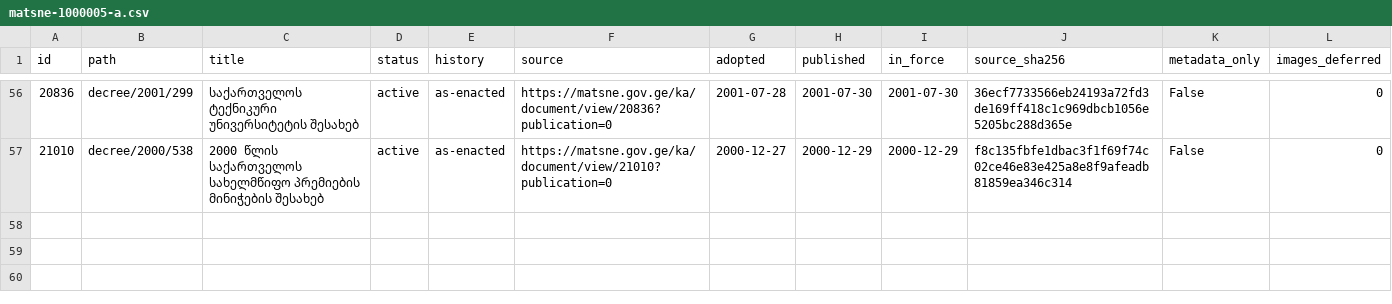
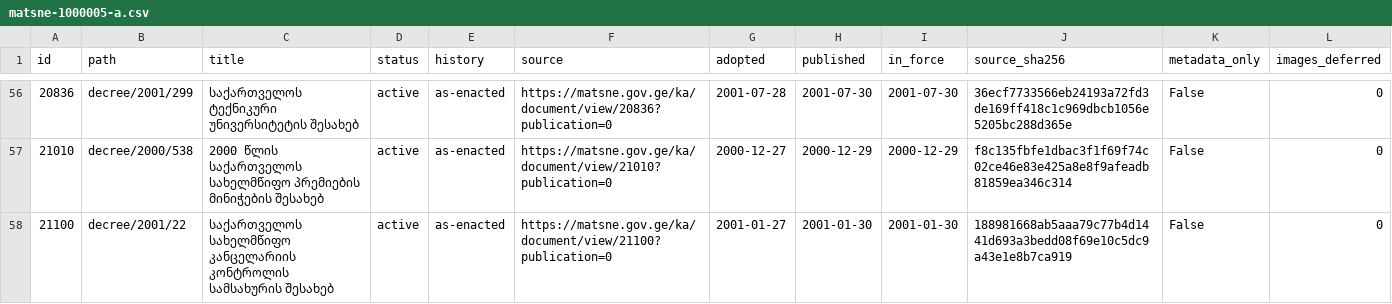
Before and after one commit to lexifina/georgia-law, a CSV file: data/matsne-1000005/matsne-1000005-a.csv, drawn as a sheet; only a part is shown, gaps mark what is left out.

Commit message:
№22: საქართველოს სახელმწიფო კანცელარიის კონტროლის სამსახურის შესახებ
საქართველოს სახელმწიფო კანცელარიის კონტროლის სამსახურის შესახებ

Kind: original
History: as-enacted
In-force: 2001-01-30
In-force-basis: published (no in-force article found)
Adopted: 2001-01-27
Published: 2001-01-30
Act: 21100
Act-path: decree/2001/22
Source: https://matsne.gov.ge/ka/document/view/21100?publication=0
Evidence: matsne
Amendments-applied: no

```diff
--- a/data/matsne-1000005/matsne-1000005-a.csv
+++ b/data/matsne-1000005/matsne-1000005-a.csv
@@ -57 +57,2 @@ id,path,title,status,history,source,adopted,published,in_force,source_sha256,met
 21010,decree/2000/538,2000 წლის საქართველოს სახელმწიფო პრემიების მინიჭების შესახებ,active,as-enacted,https://matsne.gov.ge/ka/document/view/21010?publication=0,2000-12-27,2000-12-29,2000-12-29,f8c135fbfe1dbac3f1f69f74c02ce46e83e425a8e8f9afeadb81859ea346c314,False,0
+21100,decree/2001/22,საქართველოს სახელმწიფო კანცელარიის კონტროლის სამსახურის შესახებ,active,as-enacted,https://matsne.gov.ge/ka/document/view/21100?publication=0,2001-01-27,2001-01-30,2001-01-30,188981668ab5aaa79c77b4d1441d693a3bedd08f69e10c5dc9a43e1e8b7ca919,False,0
```
Also changed, not shown: 2 other files.
